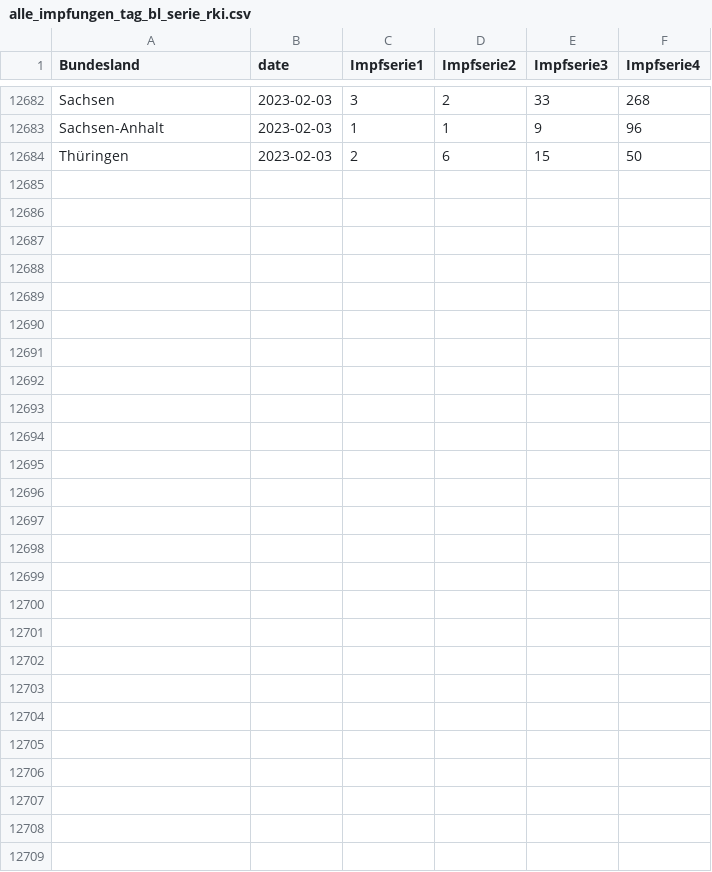
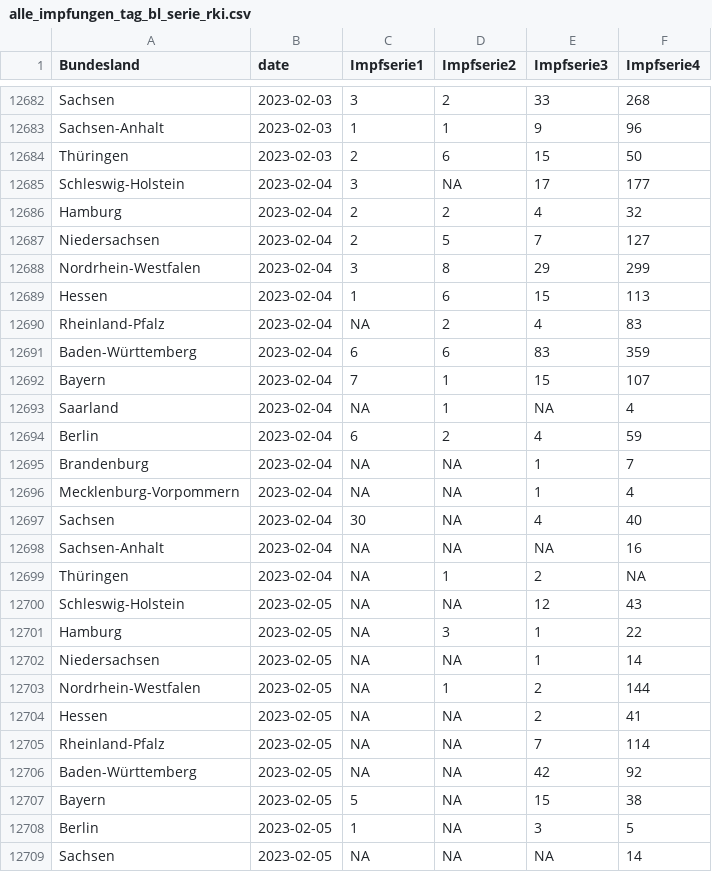
Before and after one commit to zidatalab/covid19dashboard, a CSV file: data/tabledata/alle_impfungen_tag_bl_serie_rki.csv, drawn as a sheet; only a part is shown, gaps mark what is left out; the diff covers the shown part only.

```diff
--- a/data/tabledata/alle_impfungen_tag_bl_serie_rki.csv
+++ b/data/tabledata/alle_impfungen_tag_bl_serie_rki.csv
@@ -12684 +12684,26 @@ Sachsen-Anhalt,2023-02-03,1,1,9,96
 Thüringen,2023-02-03,2,6,15,50
+Schleswig-Holstein,2023-02-04,3,NA,17,177
+Hamburg,2023-02-04,2,2,4,32
+Niedersachsen,2023-02-04,2,5,7,127
+Nordrhein-Westfalen,2023-02-04,3,8,29,299
+Hessen,2023-02-04,1,6,15,113
+Rheinland-Pfalz,2023-02-04,NA,2,4,83
+Baden-Württemberg,2023-02-04,6,6,83,359
+Bayern,2023-02-04,7,1,15,107
+Saarland,2023-02-04,NA,1,NA,4
+Berlin,2023-02-04,6,2,4,59
+Brandenburg,2023-02-04,NA,NA,1,7
+Mecklenburg-Vorpommern,2023-02-04,NA,NA,1,4
+Sachsen,2023-02-04,30,NA,4,40
+Sachsen-Anhalt,2023-02-04,NA,NA,NA,16
+Thüringen,2023-02-04,NA,1,2,NA
+Schleswig-Holstein,2023-02-05,NA,NA,12,43
+Hamburg,2023-02-05,NA,3,1,22
+Niedersachsen,2023-02-05,NA,NA,1,14
+Nordrhein-Westfalen,2023-02-05,NA,1,2,144
+Hessen,2023-02-05,NA,NA,2,41
+Rheinland-Pfalz,2023-02-05,NA,NA,7,114
+Baden-Württemberg,2023-02-05,NA,NA,42,92
+Bayern,2023-02-05,5,NA,15,38
+Berlin,2023-02-05,1,NA,3,5
+Sachsen,2023-02-05,NA,NA,NA,14
```
Also changed, not shown: 1 added row, 1 removed row and 13 edited cells elsewhere in this file, data/impfdax/viertimpfungen_praxen.csv, data/moderna_auffr.csv, 3 other files.
